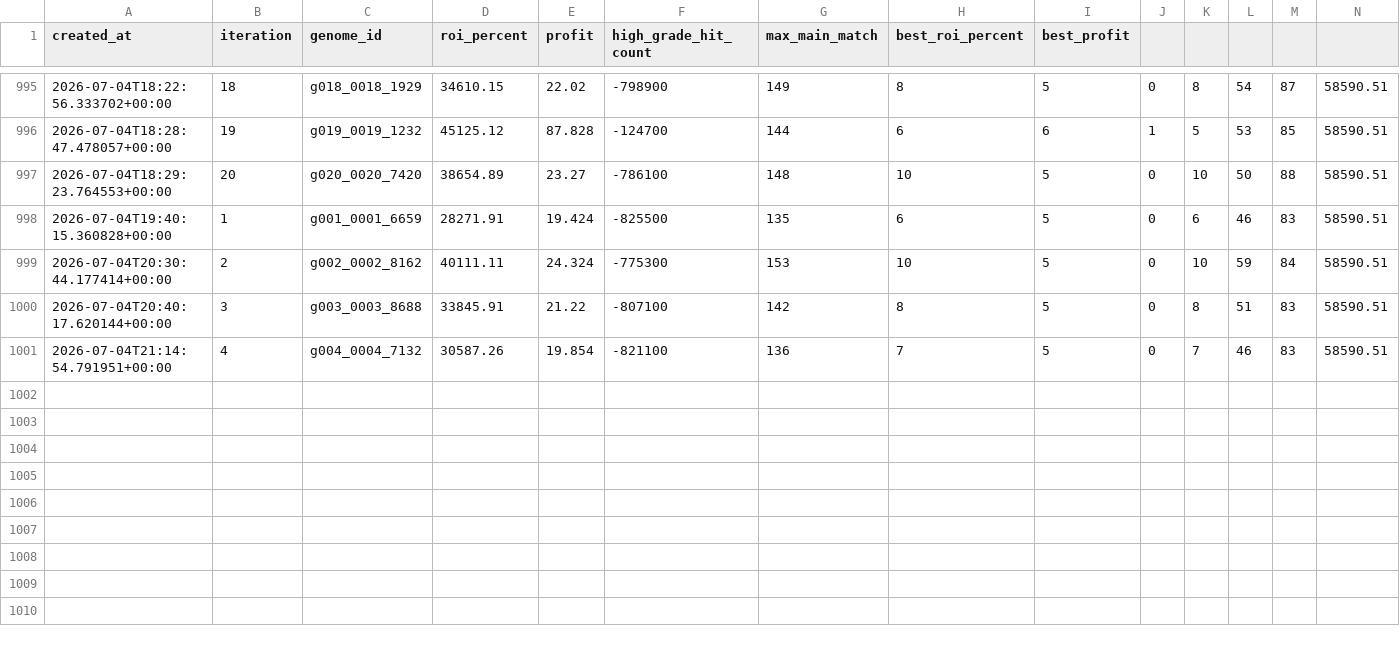
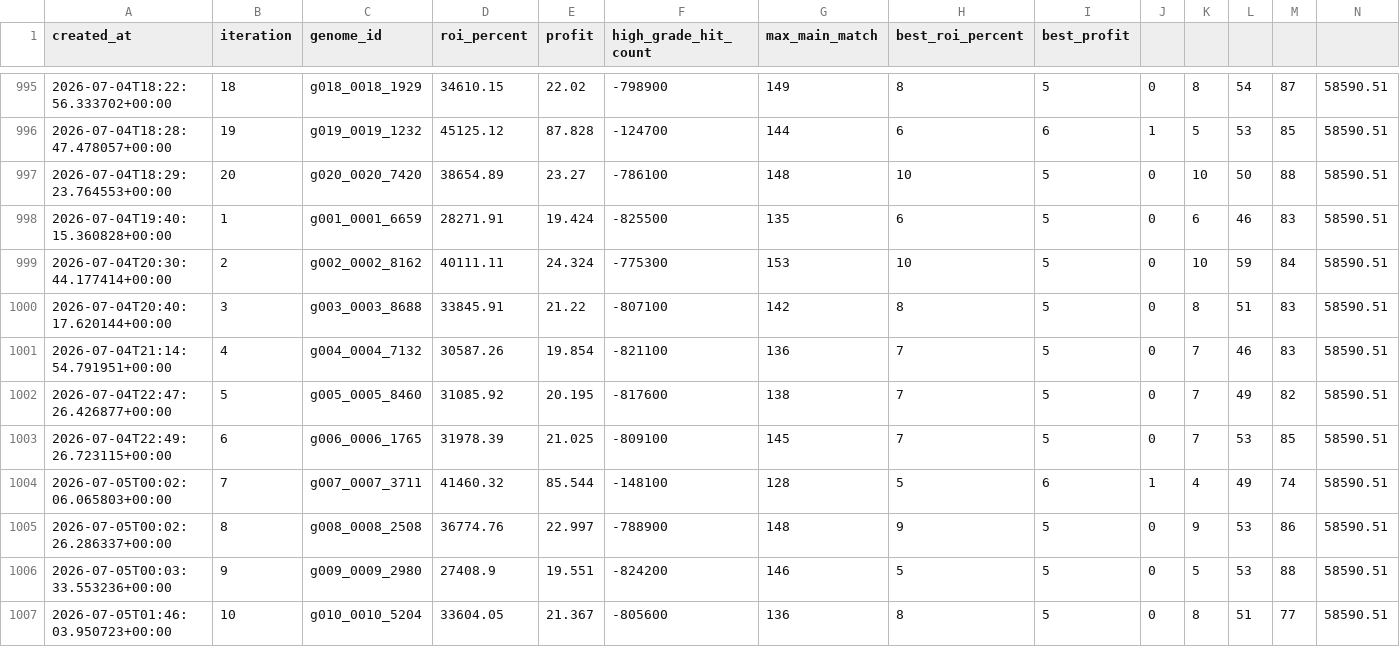
Before and after one commit to Joker7822/NEW_LOTO7, a CSV file: outputs/model_self_evolution/history.csv, drawn as a sheet; only a part is shown, gaps mark what is left out; rows hold the shown columns only; the diff names each change by its address in the sheet, - before the commit and + after, or states it on an @@ line.

```diff
--- a/outputs/model_self_evolution/history.csv
+++ b/outputs/model_self_evolution/history.csv
+row 1002: 2026-07-04T22:47:26.426877+00:00 | 5 | g005_0005_8460 | 31085.92 | 20.195 | -817600 | 138 | 7 | 5 | 0 | 7 | 49 | 82 | 58590.51
+row 1003: 2026-07-04T22:49:26.723115+00:00 | 6 | g006_0006_1765 | 31978.39 | 21.025 | -809100 | 145 | 7 | 5 | 0 | 7 | 53 | 85 | 58590.51
+row 1004: 2026-07-05T00:02:06.065803+00:00 | 7 | g007_0007_3711 | 41460.32 | 85.544 | -148100 | 128 | 5 | 6 | 1 | 4 | 49 | 74 | 58590.51
+row 1005: 2026-07-05T00:02:26.286337+00:00 | 8 | g008_0008_2508 | 36774.76 | 22.997 | -788900 | 148 | 9 | 5 | 0 | 9 | 53 | 86 | 58590.51
+row 1006: 2026-07-05T00:03:33.553236+00:00 | 9 | g009_0009_2980 | 27408.9 | 19.551 | -824200 | 146 | 5 | 5 | 0 | 5 | 53 | 88 | 58590.51
+row 1007: 2026-07-05T01:46:03.950723+00:00 | 10 | g010_0010_5204 | 33604.05 | 21.367 | -805600 | 136 | 8 | 5 | 0 | 8 | 51 | 77 | 58590.51
```
Also changed, not shown: outputs/model_self_evolution/standalone_history.csv, 9 other files.
